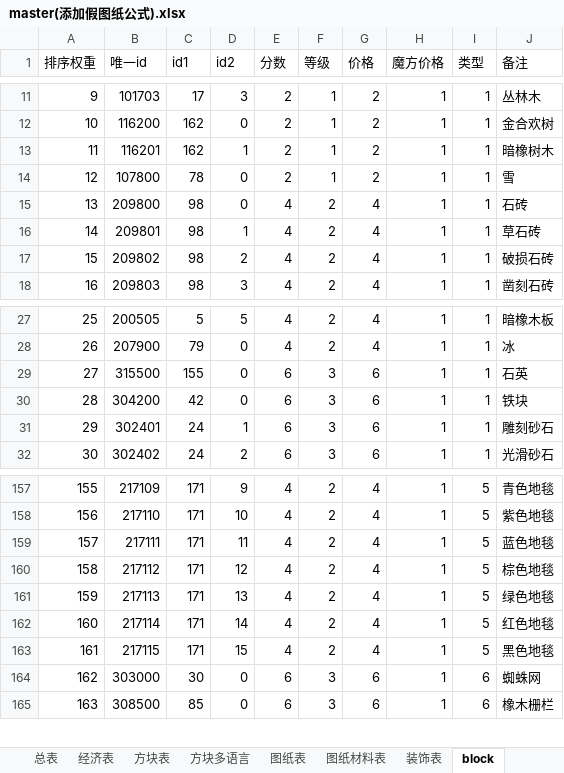
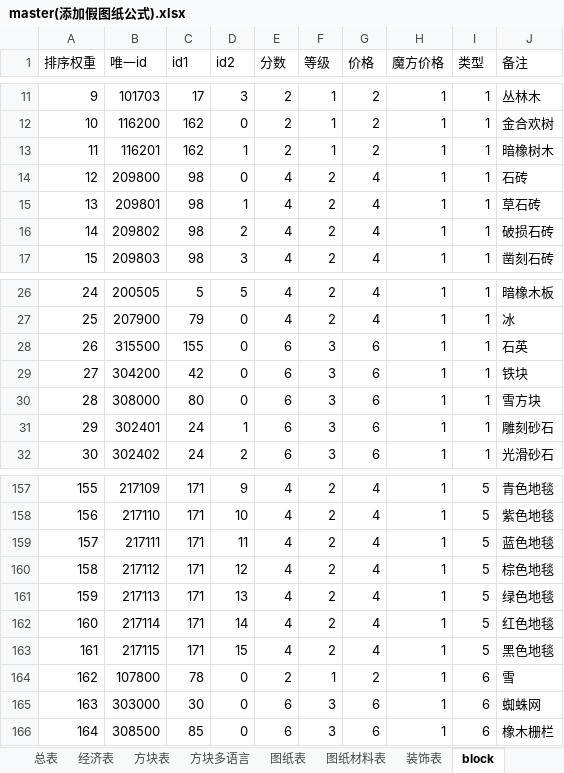
Before and after one commit to heliaoyuan10086/Game, an Excel workbook: BlockCity/master(添加假图纸公式).xlsx, sheet block, drawn as a sheet; only a part is shown, gaps mark what is left out; values as stored, in another font and other column widths than the file's, no borders; removed rows and columns are numbered as before the commit, all else as after; the diff names each change by its address in the sheet, - before the commit and + after, or states it on an @@ line.

```diff
--- a/BlockCity/master(添加假图纸公式).xlsx (sheet block)
+++ b/BlockCity/master(添加假图纸公式).xlsx (sheet block)
-row 14: 12 | 107800 | 78 | 0 | 2 | 1 | 2 | 1 | 1 | 雪
@@ column A (排序权重) renumbered from row 14 down @@
+row 30: 28 | 308000 | 80 | 0 | 6 | 3 | 6 | 1 | 1 | 雪方块
+row 164: 162 | 107800 | 78 | 0 | 2 | 1 | 2 | 1 | 6 | 雪
```
Also changed, not shown: sheet 方块表, sheet blockSimplify, other sheet tabs, formulas that keep their value, 6 other files.
